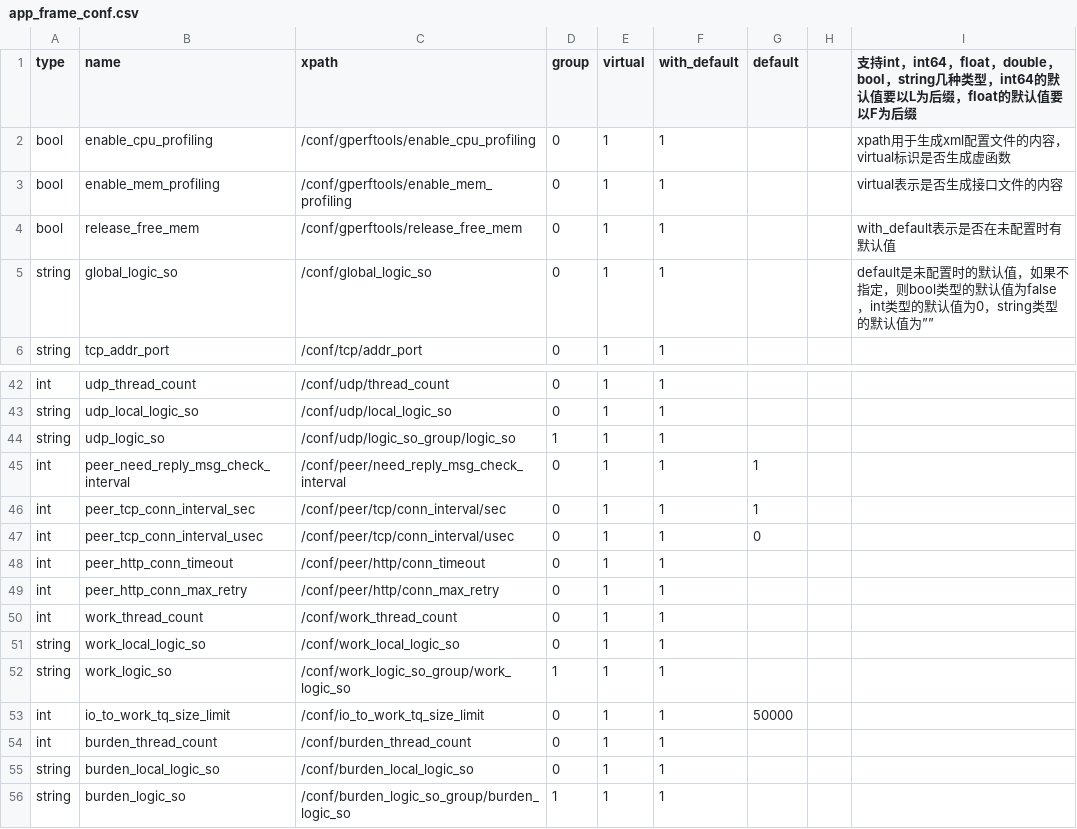
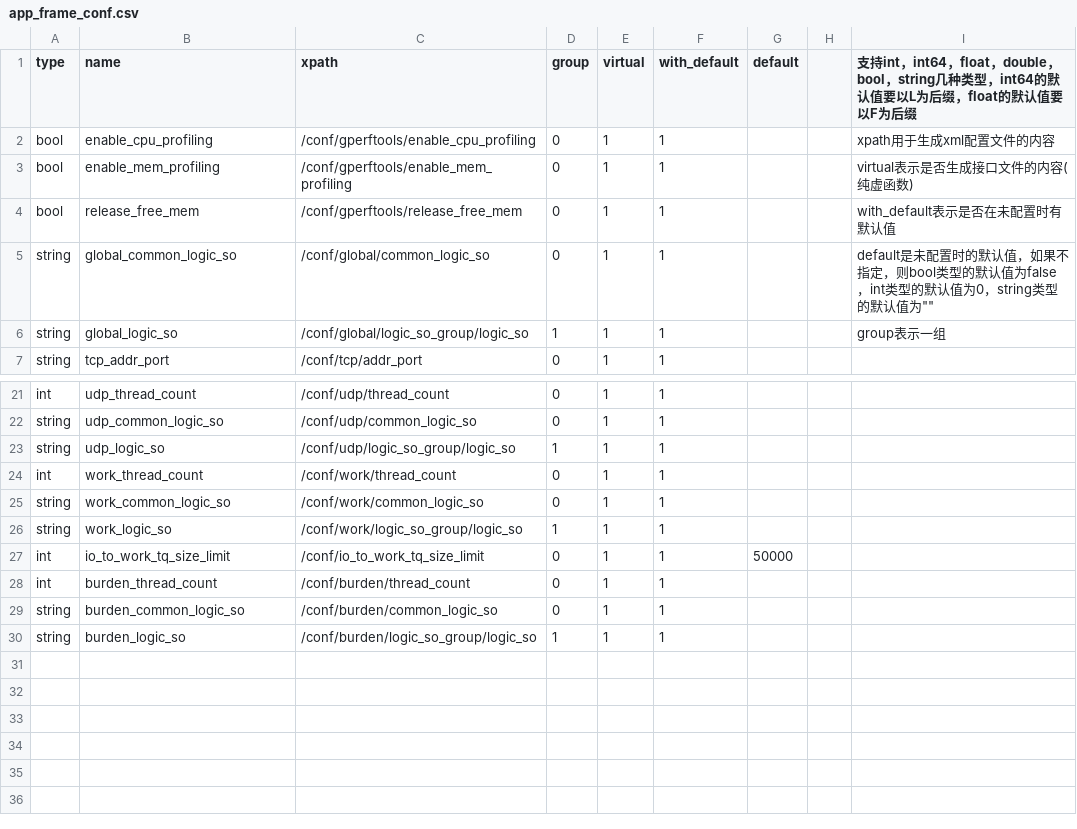
Before and after one commit to Confucius-Mencius/py_tools, a CSV file: conf_mgr_files_generator/app_frame_conf.csv, drawn as a sheet; only a part is shown, gaps mark what is left out; removed rows and columns are numbered as before the commit, all else as after; the diff covers the shown part only; the diff names each change by its address in the sheet, - before the commit and + after, or states it on an @@ line.

```diff
--- a/conf_mgr_files_generator/app_frame_conf.csv
+++ b/conf_mgr_files_generator/app_frame_conf.csv
-I2: xpath用于生成xml配置文件的内容，virtual标识是否生成虚函数
+I2: xpath用于生成xml配置文件的内容
-I3: virtual表示是否生成接口文件的内容
+I3: virtual表示是否生成接口文件的内容(纯虚函数)
+row 5: string | global_common_logic_so | /conf/global/common_logic_so | 0 | 1 | 1 |  |  | default是未配置时的默认值，如果不指定，则bool类型的默认值为false，int类型的默认值为0，string类型的默认值为""
-C6 (xpath): /conf/global_logic_so
+C6 (xpath): /conf/global/logic_so_group/logic_so
-D6 (group): 0
+D6 (group): 1
-I6: default是未配置时的默认值，如果不指定，则bool类型的默认值为false，int类型的默认值为0，string类型的默认值为””
+I6: group表示一组
-B22 (name): udp_local_logic_so
+B22 (name): udp_common_logic_so
-C22 (xpath): /conf/udp/local_logic_so
+C22 (xpath): /conf/udp/common_logic_so
-row 45: int | peer_need_reply_msg_check_interval | /conf/peer/need_reply_msg_check_interval | 0 | 1 | 1 | 1
-row 46: int | peer_tcp_conn_interval_sec | /conf/peer/tcp/conn_interval/sec | 0 | 1 | 1 | 1
-row 47: int | peer_tcp_conn_interval_usec | /conf/peer/tcp/conn_interval/usec | 0 | 1 | 1 | 0
-row 48: int | peer_http_conn_timeout | /conf/peer/http/conn_timeout | 0 | 1 | 1
-row 49: int | peer_http_conn_max_retry | /conf/peer/http/conn_max_retry | 0 | 1 | 1
-C24 (xpath): /conf/work_thread_count
+C24 (xpath): /conf/work/thread_count
-B25 (name): work_local_logic_so
+B25 (name): work_common_logic_so
-C25 (xpath): /conf/work_local_logic_so
+C25 (xpath): /conf/work/common_logic_so
-C26 (xpath): /conf/work_logic_so_group/work_logic_so
+C26 (xpath): /conf/work/logic_so_group/logic_so
-C28 (xpath): /conf/burden_thread_count
+C28 (xpath): /conf/burden/thread_count
-B29 (name): burden_local_logic_so
+B29 (name): burden_common_logic_so
-C29 (xpath): /conf/burden_local_logic_so
+C29 (xpath): /conf/burden/common_logic_so
-C30 (xpath): /conf/burden_logic_so_group/burden_logic_so
+C30 (xpath): /conf/burden/logic_so_group/logic_so
```
Also changed, not shown: 22 removed rows and 4 edited cells elsewhere in this file.
